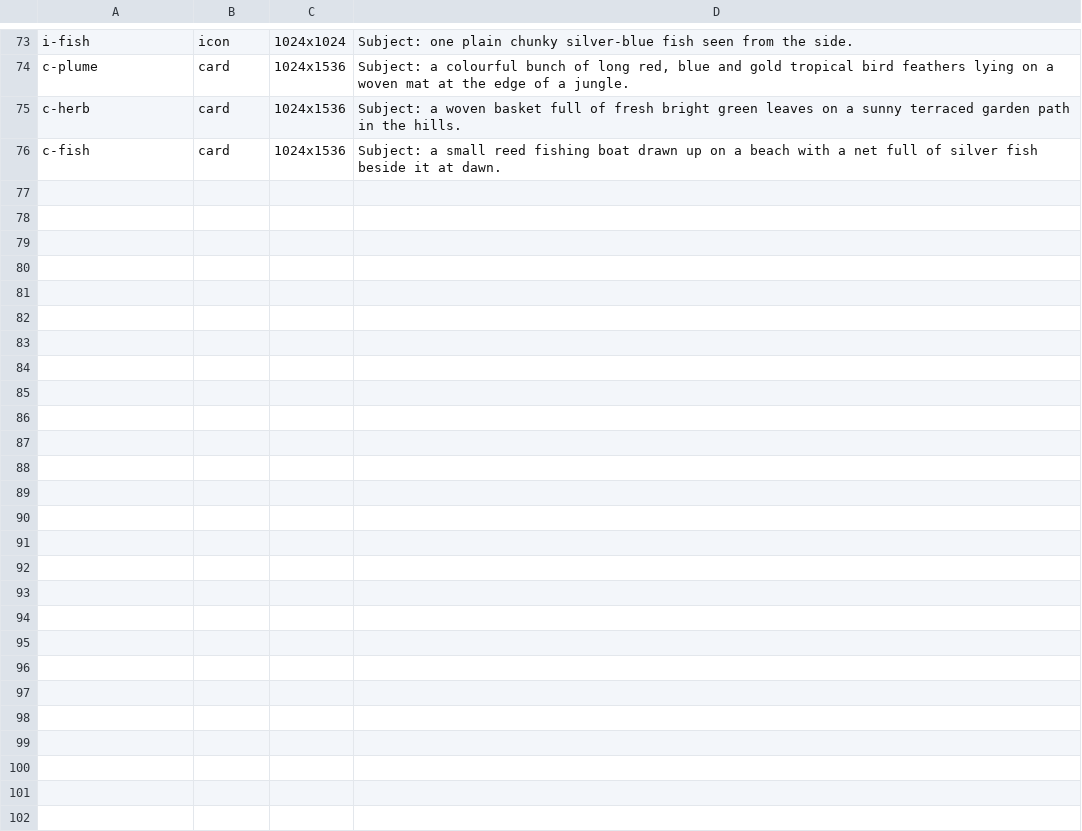
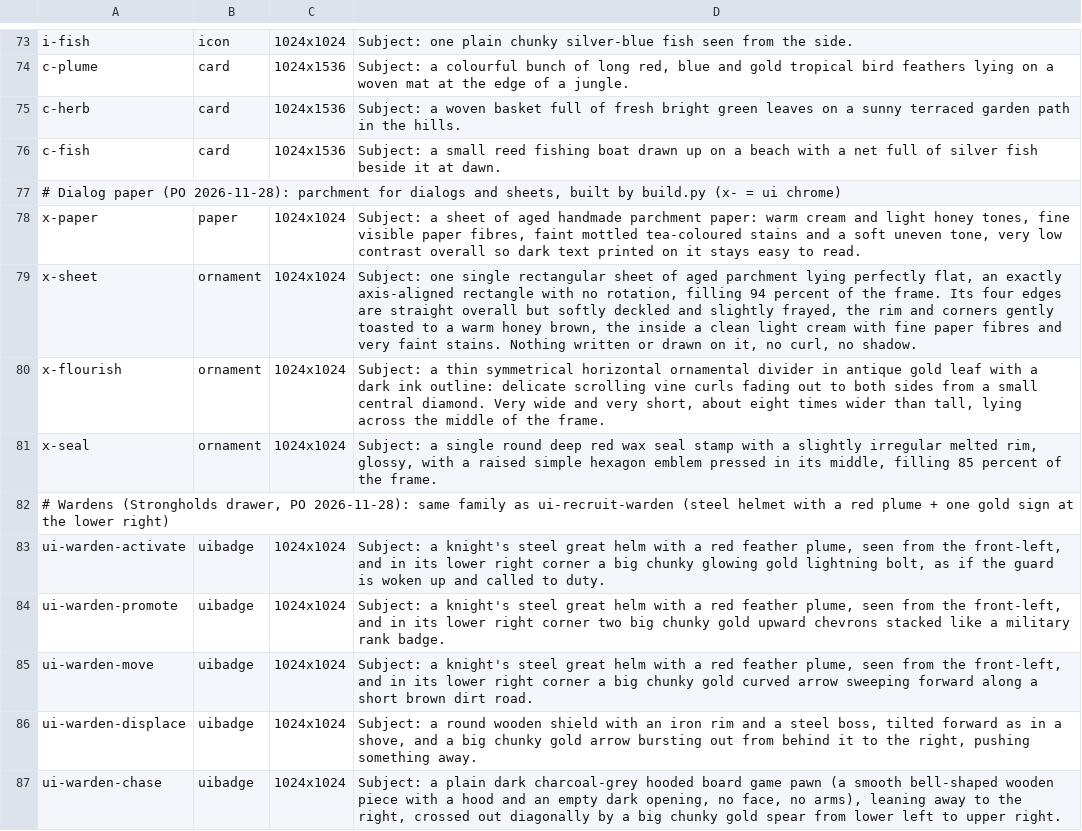
Before and after one commit to namphan19/Catan, a TSV file: tools/art/prompts.tsv, drawn as a sheet; only a part is shown, gaps mark what is left out; the diff names each change by its address in the sheet, - before the commit and + after, or states it on an @@ line.

Commit message:
UI chrome: lobby, trade dialog, expansion panels, drawer, game icons, UI art
Pending UI work that was waiting uncommitted on this branch: the shared
chrome stylesheet (ui/chrome.css), Drawer and GameIcon components, the
reworked lobby and trade dialog, Strongholds/Tidelands/Highlands panels and
HUDs, hub styles, new art2d/ui images and the art tool updates, plus the
lobby e2e spec.

Some of this work also touches table/GameTable, ActionBar, the table and
mobile CSS, the i18n files and strongholds.css; those files go in the next
commit together with the hand rework, so this commit does not build alone.

```diff
--- a/tools/art/prompts.tsv
+++ b/tools/art/prompts.tsv
+row 77: # Dialog paper (PO 2026-11-28): parchment for dialogs and sheets, built by build.py (x- = ui chrome)
+row 78: x-paper | paper | 1024x1024 | Subject: a sheet of aged handmade parchment paper: warm cream and light honey tones, fine visible paper fibres, faint mottled tea-coloured stains and a soft uneven tone, very low contrast overall so dark text printed on it stays easy to read.
+row 79: x-sheet | ornament | 1024x1024 | Subject: one single rectangular sheet of aged parchment lying perfectly flat, an exactly axis-aligned rectangle with no rotation, filling 94 percent of the frame. Its four edges are straight overall but softly deckled and slightly frayed, the rim and corners gently toasted to a warm honey brown, the inside a clean light cream with fine paper fibres and very faint stains. Nothing written or drawn on it, no curl, no shadow.
+row 80: x-flourish | ornament | 1024x1024 | Subject: a thin symmetrical horizontal ornamental divider in antique gold leaf with a dark ink outline: delicate scrolling vine curls fading out to both sides from a small central diamond. Very wide and very short, about eight times wider than tall, lying across the middle of the frame.
+row 81: x-seal | ornament | 1024x1024 | Subject: a single round deep red wax seal stamp with a slightly irregular melted rim, glossy, with a raised simple hexagon emblem pressed in its middle, filling 85 percent of the frame.
+row 82: # Wardens (Strongholds drawer, PO 2026-11-28): same family as ui-recruit-warden (steel helmet with a red plume + one gold sign at the lower right)
+row 83: ui-warden-activate | uibadge | 1024x1024 | Subject: a knight's steel great helm with a red feather plume, seen from the front-left, and in its lower right corner a big chunky glowing gold lightning bolt, as if the guard is woken up and called to duty.
+row 84: ui-warden-promote | uibadge | 1024x1024 | Subject: a knight's steel great helm with a red feather plume, seen from the front-left, and in its lower right corner two big chunky gold upward chevrons stacked like a military rank badge.
+row 85: ui-warden-move | uibadge | 1024x1024 | Subject: a knight's steel great helm with a red feather plume, seen from the front-left, and in its lower right corner a big chunky gold curved arrow sweeping forward along a short brown dirt road.
+row 86: ui-warden-displace | uibadge | 1024x1024 | Subject: a round wooden shield with an iron rim and a steel boss, tilted forward as in a shove, and a big chunky gold arrow bursting out from behind it to the right, pushing something away.
+row 87: ui-warden-chase | uibadge | 1024x1024 | Subject: a plain dark charcoal-grey hooded board game pawn (a smooth bell-shaped wooden piece with a hood and an empty dark opening, no face, no arms), leaning away to the right, crossed out diagonally by a big chunky gold spear from lower left to upper right.
```
Also changed, not shown: 55 other files.
